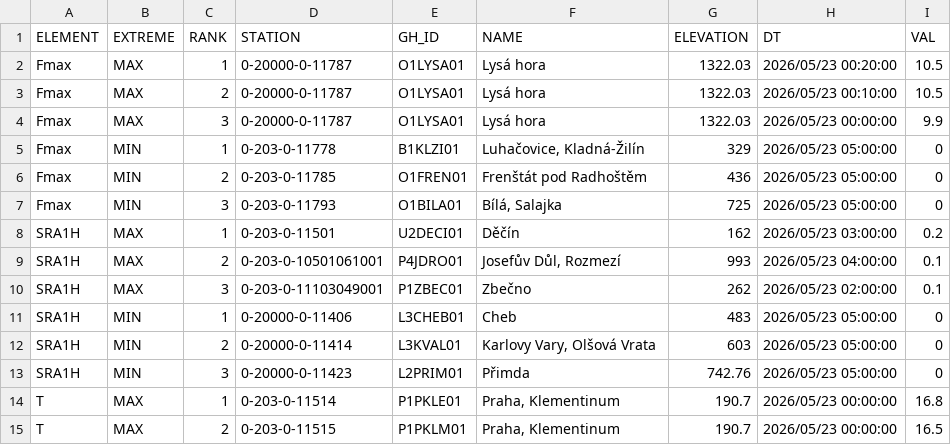
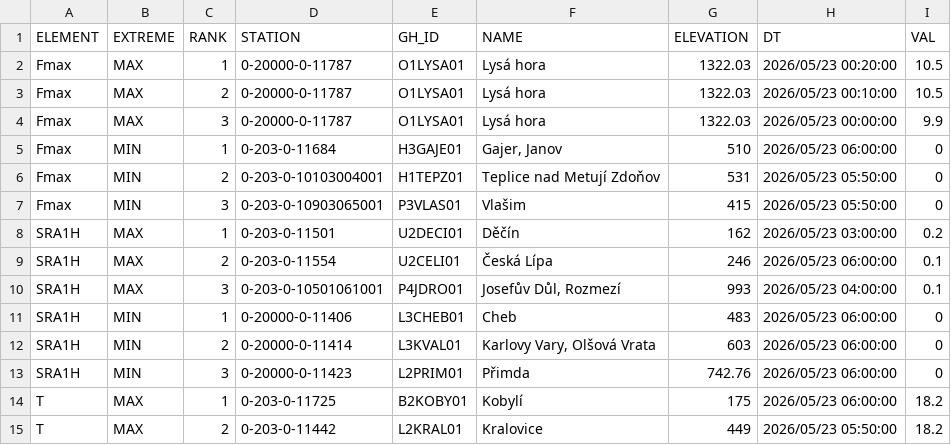
Before and after one commit to RadimTol/OpenData, a CSV file: MaxMinT.csv, drawn as a sheet; only a part is shown; the diff covers the shown part only.

```diff
--- a/MaxMinT.csv
+++ b/MaxMinT.csv
@@ -4,12 +4,12 @@
 "Fmax","MAX",3,"0-20000-0-11787","O1LYSA01","Lysá hora",1322.03,"2026/05/23 00:00:00",9.9
-"Fmax","MIN",1,"0-203-0-11778","B1KLZI01","Luhačovice, Kladná-Žilín",329,"2026/05/23 05:00:00",0
-"Fmax","MIN",2,"0-203-0-11785","O1FREN01","Frenštát pod Radhoštěm",436,"2026/05/23 05:00:00",0
-"Fmax","MIN",3,"0-203-0-11793","O1BILA01","Bílá, Salajka",725,"2026/05/23 05:00:00",0
+"Fmax","MIN",1,"0-203-0-11684","H3GAJE01","Gajer, Janov",510,"2026/05/23 06:00:00",0
+"Fmax","MIN",2,"0-203-0-10103004001","H1TEPZ01","Teplice nad Metují Zdoňov",531,"2026/05/23 05:50:00",0
+"Fmax","MIN",3,"0-203-0-10903065001","P3VLAS01","Vlašim",415,"2026/05/23 05:50:00",0
 "SRA1H","MAX",1,"0-203-0-11501","U2DECI01","Děčín",162,"2026/05/23 03:00:00",0.2
-"SRA1H","MAX",2,"0-203-0-10501061001","P4JDRO01","Josefův Důl, Rozmezí",993,"2026/05/23 04:00:00",0.1
-"SRA1H","MAX",3,"0-203-0-11103049001","P1ZBEC01","Zbečno",262,"2026/05/23 02:00:00",0.1
-"SRA1H","MIN",1,"0-20000-0-11406","L3CHEB01","Cheb",483,"2026/05/23 05:00:00",0
-"SRA1H","MIN",2,"0-20000-0-11414","L3KVAL01","Karlovy Vary, Olšová Vrata",603,"2026/05/23 05:00:00",0
-"SRA1H","MIN",3,"0-20000-0-11423","L2PRIM01","Přimda",742.76,"2026/05/23 05:00:00",0
-"T","MAX",1,"0-203-0-11514","P1PKLE01","Praha, Klementinum",190.7,"2026/05/23 00:00:00",16.8
-"T","MAX",2,"0-203-0-11515","P1PKLM01","Praha, Klementinum",190.7,"2026/05/23 00:00:00",16.5
+"SRA1H","MAX",2,"0-203-0-11554","U2CELI01","Česká Lípa",246,"2026/05/23 06:00:00",0.1
+"SRA1H","MAX",3,"0-203-0-10501061001","P4JDRO01","Josefův Důl, Rozmezí",993,"2026/05/23 04:00:00",0.1
+"SRA1H","MIN",1,"0-20000-0-11406","L3CHEB01","Cheb",483,"2026/05/23 06:00:00",0
+"SRA1H","MIN",2,"0-20000-0-11414","L3KVAL01","Karlovy Vary, Olšová Vrata",603,"2026/05/23 06:00:00",0
+"SRA1H","MIN",3,"0-20000-0-11423","L2PRIM01","Přimda",742.76,"2026/05/23 06:00:00",0
+"T","MAX",1,"0-203-0-11725","B2KOBY01","Kobylí",175,"2026/05/23 06:00:00",18.2
+"T","MAX",2,"0-203-0-11442","L2KRAL01","Kralovice",449,"2026/05/23 05:50:00",18.2
```
Also changed, not shown: 42 edited cells elsewhere in this file.
